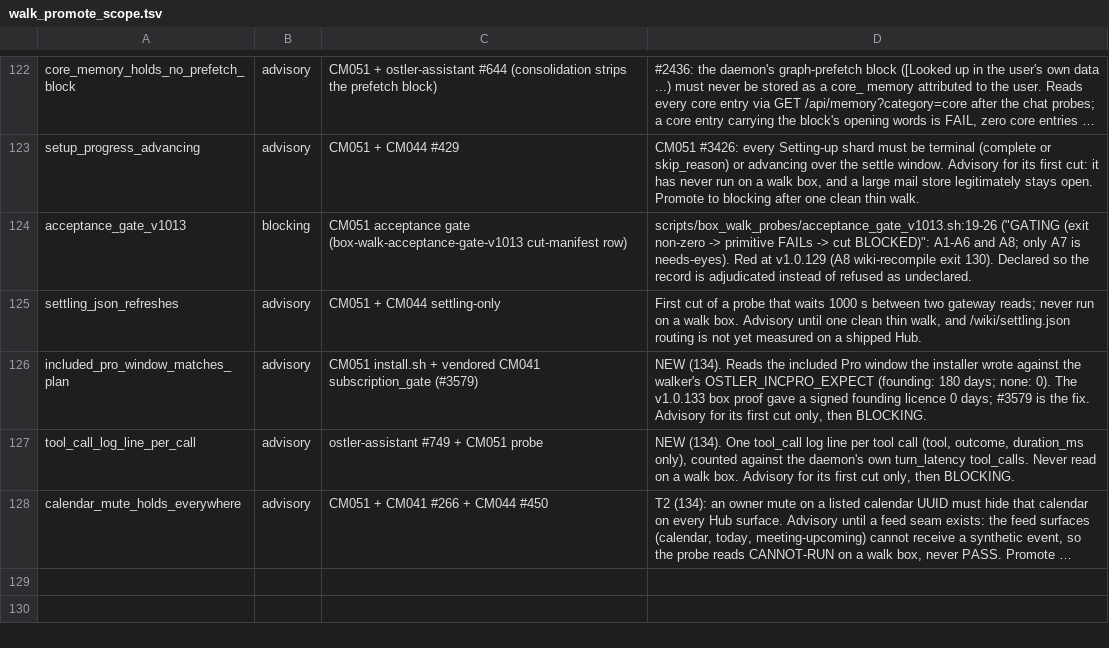
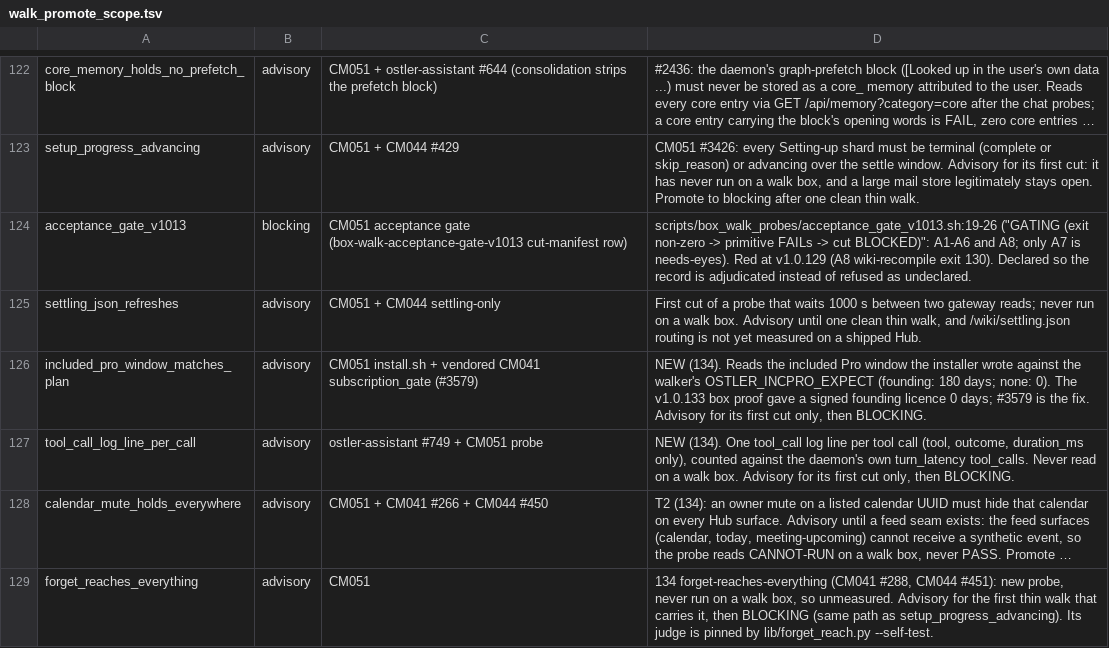
Before and after one commit to andygmassey/CM051-Home-Hub-Installer, a TSV file: scripts/walk_promote_scope.tsv, drawn as a sheet; only a part is shown, gaps mark what is left out; long unchanged cells end in …; the diff names each change by its address in the sheet, - before the commit and + after, or states it on an @@ line.

```diff
--- a/scripts/walk_promote_scope.tsv
+++ b/scripts/walk_promote_scope.tsv
+row 129: forget_reaches_everything | advisory | CM051 | 134 forget-reaches-everything (CM041 #288, CM044 #451): new probe, never run on a walk box, so unmeasured. Advisory for the first thin walk that carries it, then BLOCKING (same path as setup_progress_advancing). Its judge is pinned by lib/forget_reach.py --self-test.
```
Also changed, not shown: 2 other files.
